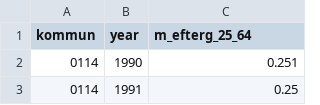
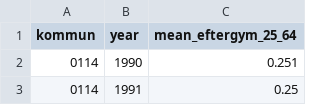
Before and after one commit to open-numbers/ddf--ibfuu--healthatlas, a CSV file: ddf--datapoints--mean_eftergym_25_64--by--kommun--year.csv (was ddf--datapoints--m_efterg_25_64--by--kommun--year.csv), drawn as a sheet; only a part is shown.

```diff
--- a/ddf--datapoints--m_efterg_25_64--by--kommun--year.csv
+++ b/ddf--datapoints--mean_eftergym_25_64--by--kommun--year.csv
@@ -1,2 +1,2 @@
-kommun,year,m_efterg_25_64
+kommun,year,mean_eftergym_25_64
 0114,1990,0.251
```
Also changed, not shown: ddf--concepts.csv, ddf--datapoints--mean_alder--by--kommun--year.csv, 44 other files.
